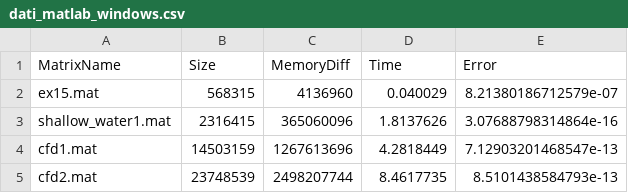
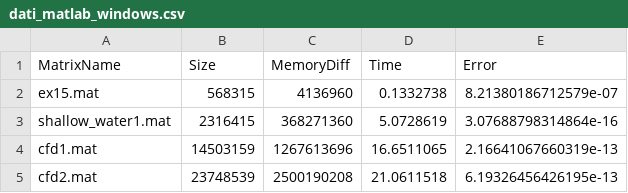
Before and after one commit to EmanueleDubini/ProgettoCalcoloScientifico_Matlab, a CSV file: dati_matlab_windows.csv, drawn as a sheet.

Commit message:
VM execution

```diff
--- a/dati_matlab_windows.csv
+++ b/dati_matlab_windows.csv
@@ -1,5 +1,5 @@
 MatrixName,Size,MemoryDiff,Time,Error
-ex15.mat,568315,4136960,0.040029,8.21380186712579e-07
-shallow_water1.mat,2316415,365060096,1.8137626,3.07688798314864e-16
-cfd1.mat,14503159,1267613696,4.2818449,7.12903201468547e-13
-cfd2.mat,23748539,2498207744,8.4617735,8.5101438584793e-13
+ex15.mat,568315,4136960,0.1332738,8.21380186712579e-07
+shallow_water1.mat,2316415,368271360,5.0728619,3.07688798314864e-16
+cfd1.mat,14503159,1267613696,16.6511065,2.16641067660319e-13
+cfd2.mat,23748539,2500190208,21.0611518,6.19326456426195e-13
```
